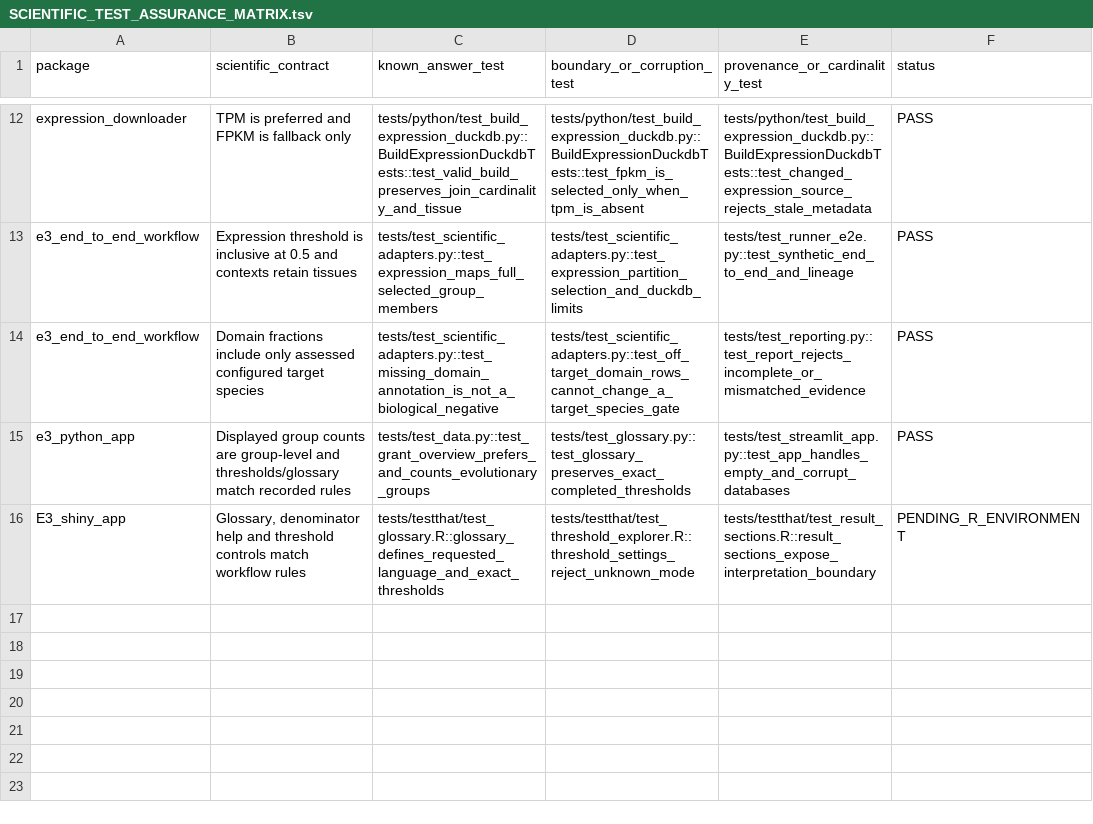
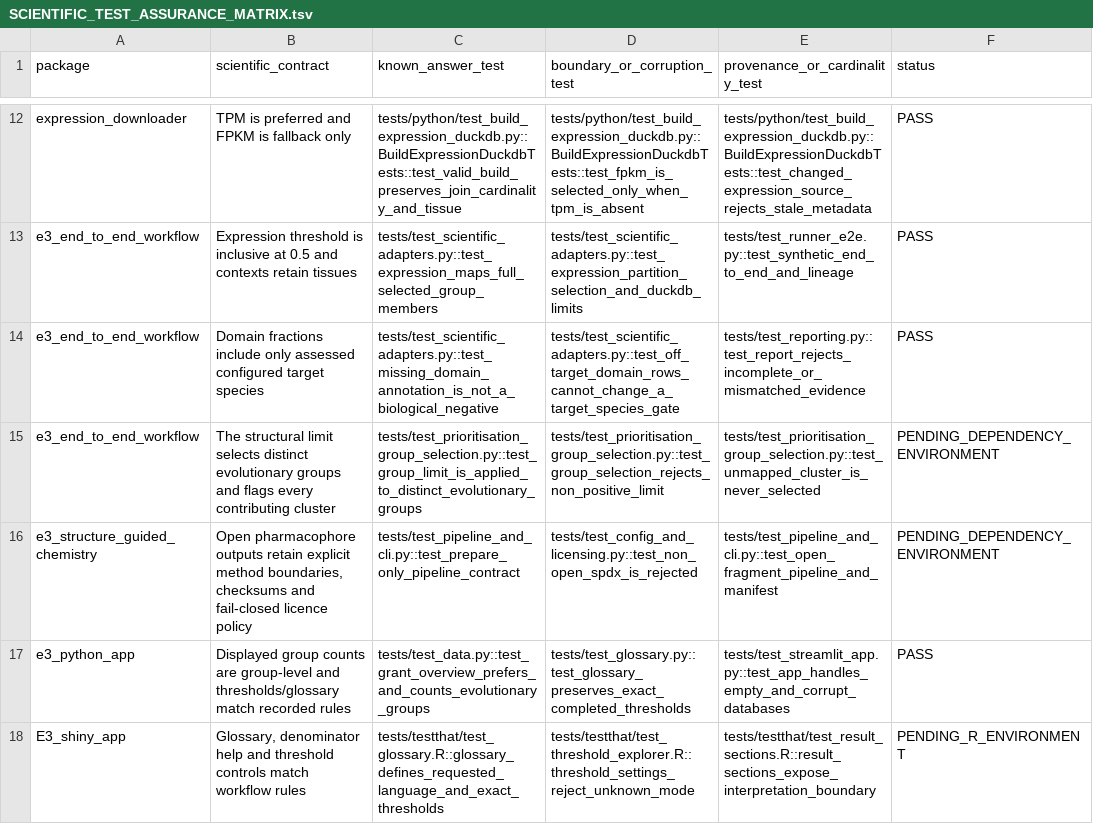
Before and after one commit to peterthorpe5/E3_project_draft, a TSV file: docs/SCIENTIFIC_TEST_ASSURANCE_MATRIX.tsv, drawn as a sheet; only a part is shown, gaps mark what is left out.

Commit message:
Add open structure-guided chemistry and correct Stage 08 selection

```diff
--- a/docs/SCIENTIFIC_TEST_ASSURANCE_MATRIX.tsv
+++ b/docs/SCIENTIFIC_TEST_ASSURANCE_MATRIX.tsv
@@ -14,2 +14,4 @@ e3_end_to_end_workflow	Expression threshold is inclusive at 0.5 and contexts ret
 e3_end_to_end_workflow	Domain fractions include only assessed configured target species	tests/test_scientific_adapters.py::test_missing_domain_annotation_is_not_a_biological_negative	tests/test_scientific_adapters.py::test_off_target_domain_rows_cannot_change_a_target_species_gate	tests/test_reporting.py::test_report_rejects_incomplete_or_mismatched_evidence	PASS
+e3_end_to_end_workflow	The structural limit selects distinct evolutionary groups and flags every contributing cluster	tests/test_prioritisation_group_selection.py::test_group_limit_is_applied_to_distinct_evolutionary_groups	tests/test_prioritisation_group_selection.py::test_group_selection_rejects_non_positive_limit	tests/test_prioritisation_group_selection.py::test_unmapped_cluster_is_never_selected	PENDING_DEPENDENCY_ENVIRONMENT
+e3_structure_guided_chemistry	Open pharmacophore outputs retain explicit method boundaries, checksums and fail-closed licence policy	tests/test_pipeline_and_cli.py::test_prepare_only_pipeline_contract	tests/test_config_and_licensing.py::test_non_open_spdx_is_rejected	tests/test_pipeline_and_cli.py::test_open_fragment_pipeline_and_manifest	PENDING_DEPENDENCY_ENVIRONMENT
 e3_python_app	Displayed group counts are group-level and thresholds/glossary match recorded rules	tests/test_data.py::test_grant_overview_prefers_and_counts_evolutionary_groups	tests/test_glossary.py::test_glossary_preserves_exact_completed_thresholds	tests/test_streamlit_app.py::test_app_handles_empty_and_corrupt_databases	PASS
```
Also changed, not shown: 55 other files.
